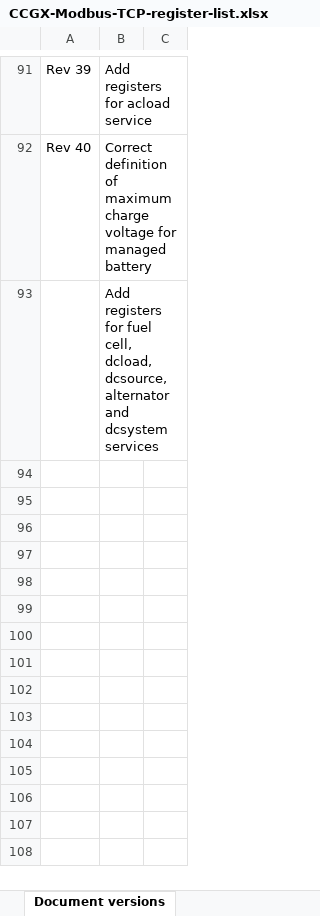
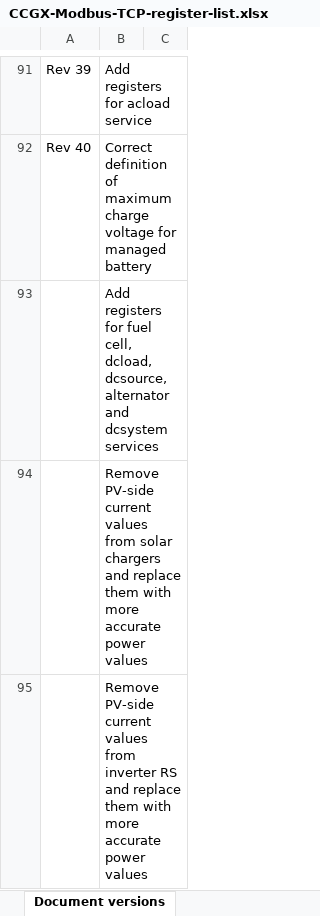
Before and after one commit to victronenergy/dbus_modbustcp, an Excel workbook: CCGX-Modbus-TCP-register-list.xlsx, sheet Document versions, drawn as a sheet; only a part is shown, gaps mark what is left out; values as stored, in another font and other column widths than the file's, no borders; the diff names each change by its address in the sheet, - before the commit and + after, or states it on an @@ line.

```diff
--- a/CCGX-Modbus-TCP-register-list.xlsx (sheet Document versions)
+++ b/CCGX-Modbus-TCP-register-list.xlsx (sheet Document versions)
+row 94:  | Remove PV-side current values from solar chargers and replace them with more accurate power values
+row 95:  | Remove PV-side current values from inverter RS and replace them with more accurate power values
```
Also changed, not shown: sheet Field list.
